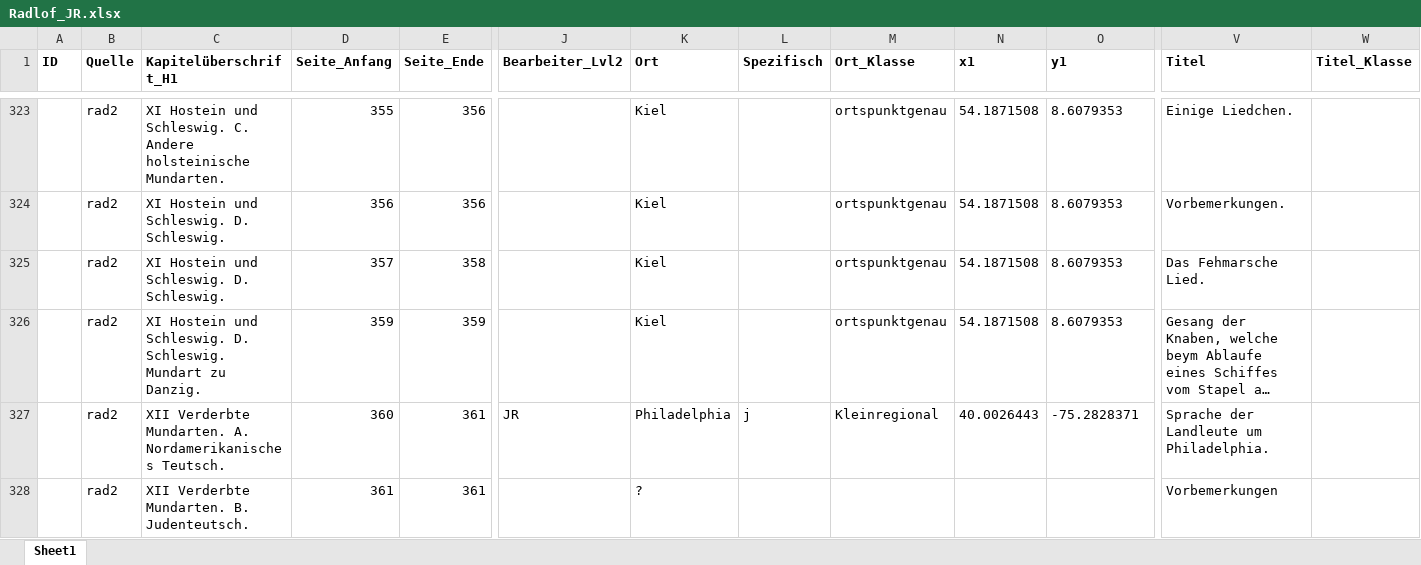
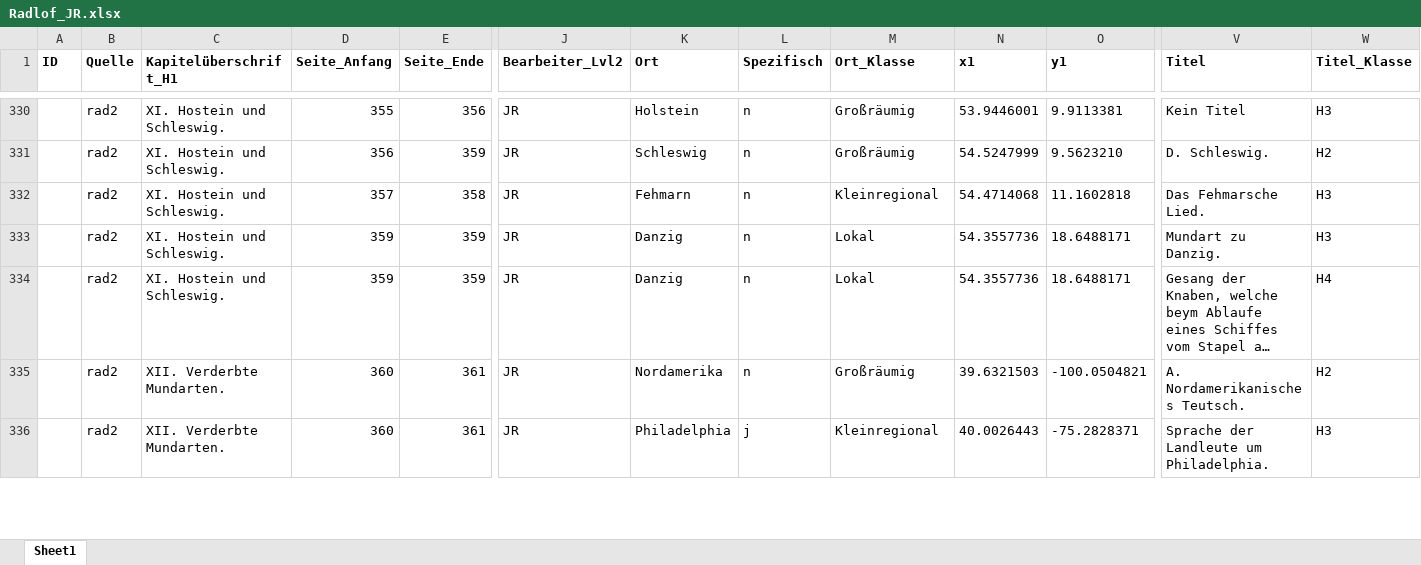
Before and after one commit to SchoenbergA/Akademie_Projekt, an Excel workbook: Datasets/Radlof/Data/Radlof_JR.xlsx, sheet Sheet1, drawn as a sheet; only a part is shown, gaps mark what is left out; long unchanged cells end in …; values as stored, in another font and other column widths than the file's, no borders; removed rows and columns are numbered as before the commit, all else as after; rows hold the shown columns only; the diff covers the shown part only; the diff names each change by its address in the sheet, - before the commit and + after, or states it on an @@ line.

```diff
--- a/Datasets/Radlof/Data/Radlof_JR.xlsx (sheet Sheet1)
+++ b/Datasets/Radlof/Data/Radlof_JR.xlsx (sheet Sheet1)
-C330 (Kapitelüberschrift_H1): XI Hostein und Schleswig. C. Andere holsteinische Mundarten.
+C330 (Kapitelüberschrift_H1): XI. Hostein und Schleswig.
-J330 (Bearbeiter_Lvl2): (empty)
+J330 (Bearbeiter_Lvl2): JR
-K330 (Ort): Kiel
+K330 (Ort): Holstein
-L330 (Spezifisch): (empty)
+L330 (Spezifisch): n
-M330 (Ort_Klasse): ortspunktgenau
+M330 (Ort_Klasse): Großräumig
-N330 (x1): 54.1871508
+N330 (x1): 53.9446001
-O330 (y1): 8.6079353
+O330 (y1): 9.9113381
-V330 (Titel): Einige Liedchen.
+V330 (Titel): Kein Titel
-W330 (Titel_Klasse): (empty)
+W330 (Titel_Klasse): H3
-row 324:  | rad2 | XI Hostein und Schleswig. D. Schleswig. | 356 | 356 |  | Kiel |  | ortspunktgenau | 54.1871508 | 8.6079353 | Vorbemerkungen.
+row 331:  | rad2 | XI. Hostein und Schleswig. | 356 | 359 | JR | Schleswig | n | Großräumig | 54.5247999 | 9.5623210 | D. Schleswig. | H2
-C332 (Kapitelüberschrift_H1): XI Hostein und Schleswig. D. Schleswig.
+C332 (Kapitelüberschrift_H1): XI. Hostein und Schleswig.
-J332 (Bearbeiter_Lvl2): (empty)
+J332 (Bearbeiter_Lvl2): JR
-K332 (Ort): Kiel
+K332 (Ort): Fehmarn
-L332 (Spezifisch): (empty)
+L332 (Spezifisch): n
-M332 (Ort_Klasse): ortspunktgenau
+M332 (Ort_Klasse): Kleinregional
-N332 (x1): 54.1871508
+N332 (x1): 54.4714068
-O332 (y1): 8.6079353
+O332 (y1): 11.1602818
-W332 (Titel_Klasse): (empty)
+W332 (Titel_Klasse): H3
+row 333:  | rad2 | XI. Hostein und Schleswig. | 359 | 359 | JR | Danzig | n | Lokal | 54.3557736 | 18.6488171 | Mundart zu Danzig. | H3
-C334 (Kapitelüberschrift_H1): XI Hostein und Schleswig. D. Schleswig. Mundart zu Danzig.
+C334 (Kapitelüberschrift_H1): XI. Hostein und Schleswig.
-J334 (Bearbeiter_Lvl2): (empty)
+J334 (Bearbeiter_Lvl2): JR
-K334 (Ort): Kiel
+K334 (Ort): Danzig
-L334 (Spezifisch): (empty)
+L334 (Spezifisch): n
-M334 (Ort_Klasse): ortspunktgenau
+M334 (Ort_Klasse): Lokal
-N334 (x1): 54.1871508
+N334 (x1): 54.3557736
-O334 (y1): 8.6079353
+O334 (y1): 18.6488171
-W334 (Titel_Klasse): (empty)
+W334 (Titel_Klasse): H4
+row 335:  | rad2 | XII. Verderbte Mundarten. | 360 | 361 | JR | Nordamerika | n | Großräumig | 39.6321503 | -100.0504821 | A. Nordamerikanisches Teutsch. | H2
-C336 (Kapitelüberschrift_H1): XII Verderbte Mundarten. A. Nordamerikanisches Teutsch.
+C336 (Kapitelüberschrift_H1): XII. Verderbte Mundarten.
-W336 (Titel_Klasse): (empty)
+W336 (Titel_Klasse): H3
-row 328:  | rad2 | XII Verderbte Mundarten. B. Judenteutsch. | 361 | 361 |  | ? |  |  |  |  | Vorbemerkungen
```
Also changed, not shown: 16 added rows, 7 removed rows, 84 edited cells and cell formats elsewhere in this sheet, 1 other file.
